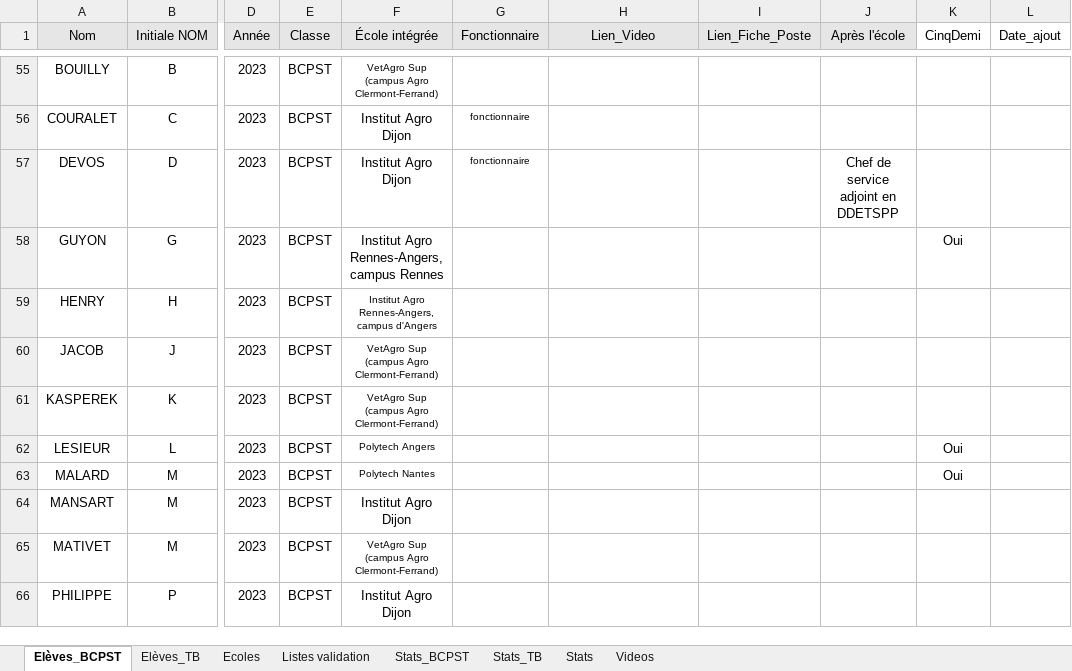
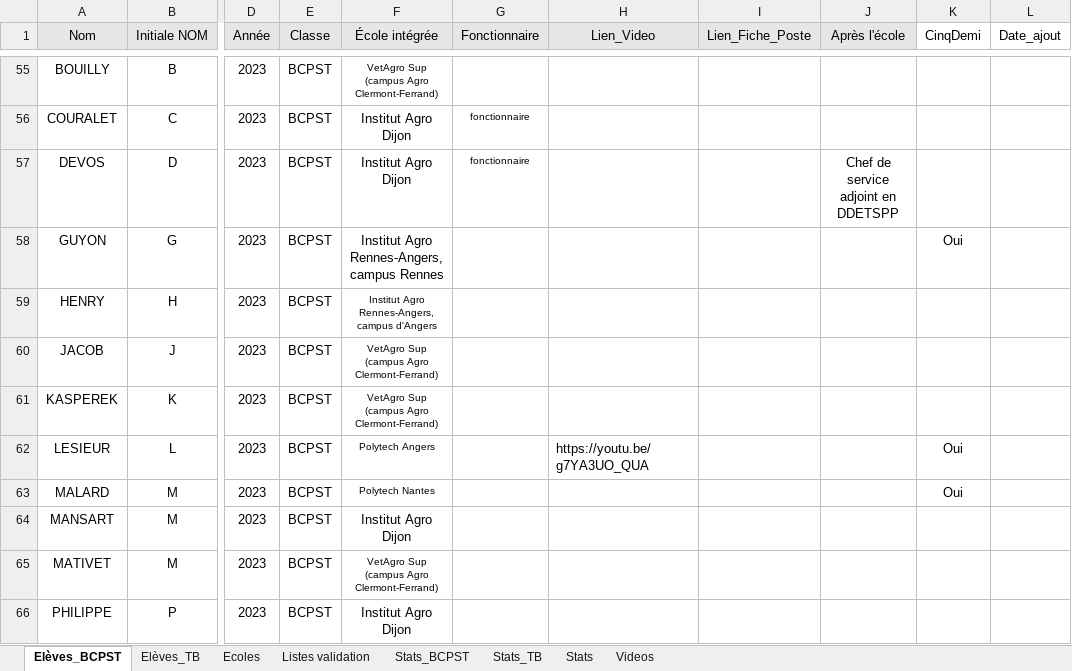
Before and after one commit to eekez/chesnoy-orientation, an Excel workbook: anciens_eleves.xlsx, sheet Elèves_BCPST, drawn as a sheet; only a part is shown, gaps mark what is left out; values as stored, in another font and other column widths than the file's, no borders; the diff names each change by its address in the sheet, - before the commit and + after, or states it on an @@ line.

```diff
--- a/anciens_eleves.xlsx (sheet Elèves_BCPST)
+++ b/anciens_eleves.xlsx (sheet Elèves_BCPST)
-H62 (Lien_Video): (empty)
+H62 (Lien_Video): https://youtu.be/g7YA3UO_QUA
```
Also changed, not shown: 1 other file.
